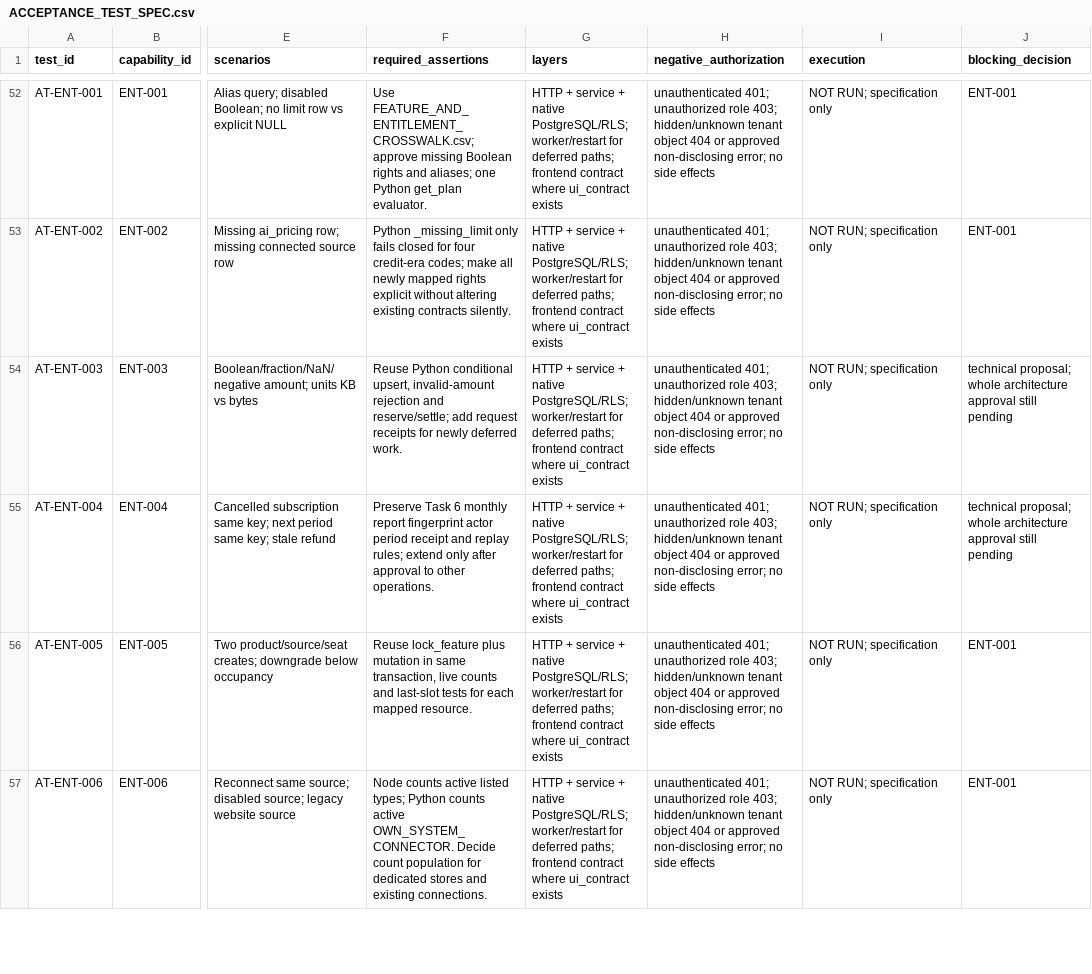
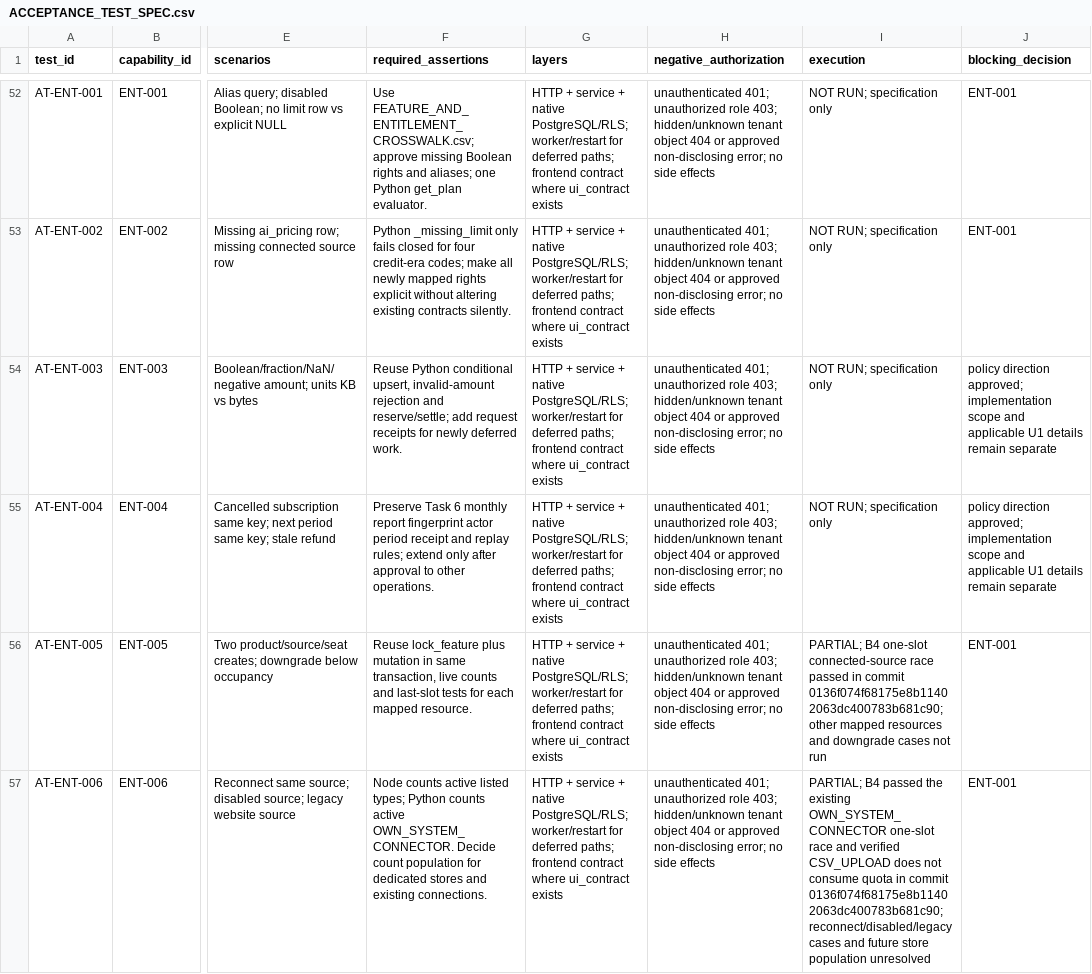
Before and after one commit to Huda-Hassouneh/CEOPRO-AI, a CSV file: docs/keel-integration/evidence/ACCEPTANCE_TEST_SPEC.csv, drawn as a sheet; only a part is shown, gaps mark what is left out; the diff covers the shown part only; the diff names each change by its address in the sheet, - before the commit and + after, or states it on an @@ line.

Commit message:
fix(keel): harden storage upload and cleanup recovery

```diff
--- a/docs/keel-integration/evidence/ACCEPTANCE_TEST_SPEC.csv
+++ b/docs/keel-integration/evidence/ACCEPTANCE_TEST_SPEC.csv
-J54:J55 (blocking_decision): technical proposal; whole architecture approval still pending
+J54:J55 (blocking_decision): policy direction approved; implementation scope and applicable U1 details remain separate
-I56 (execution): NOT RUN; specification only
+I56 (execution): PARTIAL; B4 one-slot connected-source race passed in commit 0136f074f68175e8b11402063dc400783b681c90; other mapped resources and downgrade cases not run
-I57 (execution): NOT RUN; specification only
+I57 (execution): PARTIAL; B4 passed the existing OWN_SYSTEM_CONNECTOR one-slot race and verified CSV_UPLOAD does not consume quota in commit 0136f074f68175e8b11402063dc400783b681c90; reconnect/disabled/legacy cases and future store population unresolved
```
Also changed, not shown: 7 edited cells elsewhere in this file, 12 other files.
